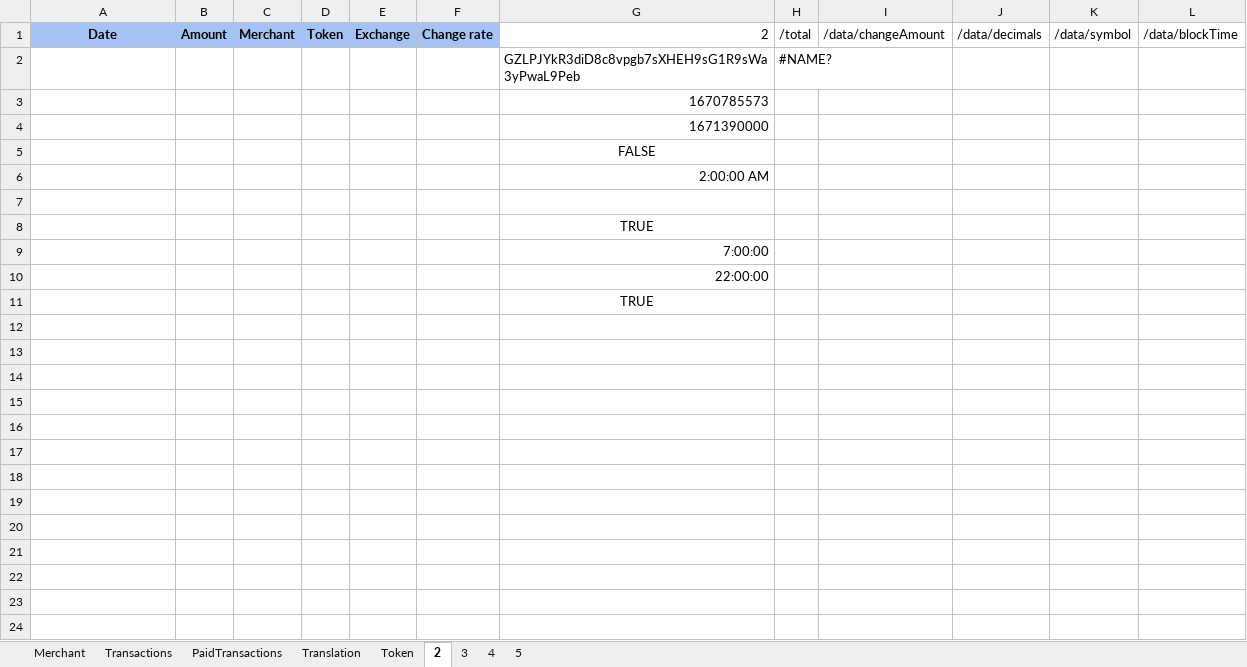
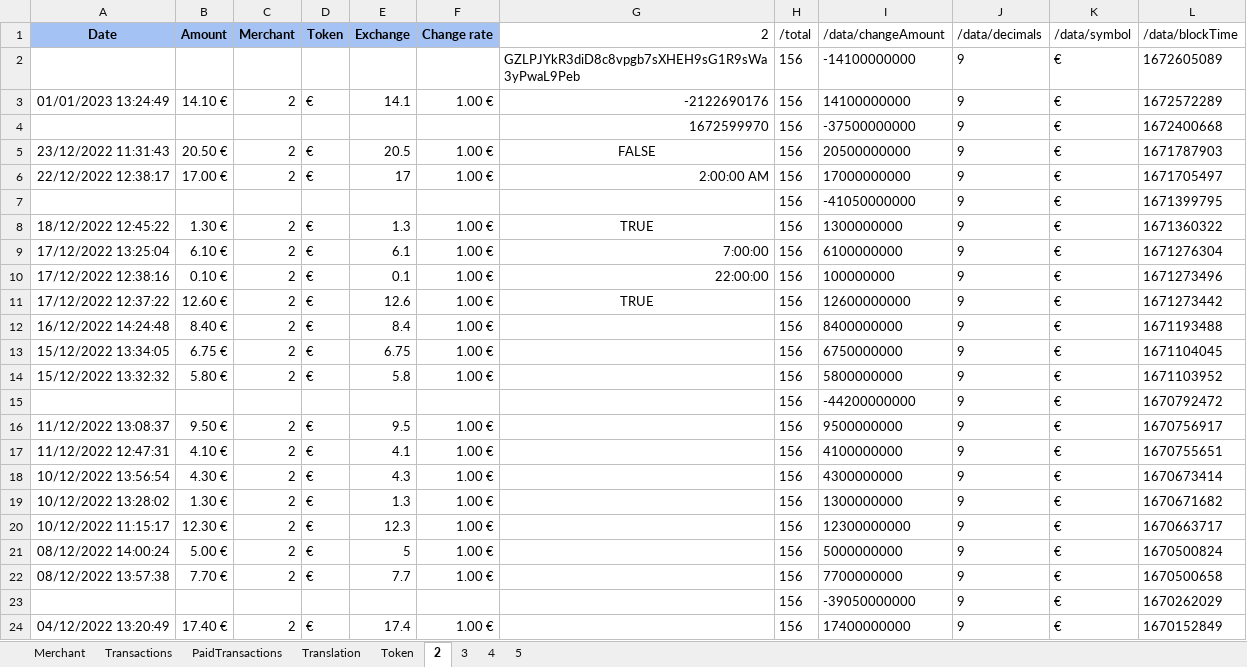
Before and after one commit to flodef/FiMs, an Excel workbook: Data/FiMs Pay.xlsx, sheet 2, drawn as a sheet; only a part is shown; values as stored, in another font and other column widths than the file's, no borders; charts and pictures not drawn; removed rows and columns are numbered as before the commit, all else as after; the diff covers the shown part only; the diff names each change by its address in the sheet, - before the commit and + after, or states it on an @@ line.

Commit message:
PAY: Add a location column in spreadsheet

```diff
--- a/Data/FiMs Pay.xlsx (sheet 2)
+++ b/Data/FiMs Pay.xlsx (sheet 2)
-row 2:  |  |  |  |  |  | GZLPJYkR3diD8c8vpgb7sXHEH9sG1R9sWa3yPwaL9Peb | #NAME?
-row 3:  |  |  |  |  |  | 1670785573
-row 4:  |  |  |  |  |  | 1671390000
-row 5:  |  |  |  |  |  | FALSE
-row 6:  |  |  |  |  |  | 2:00:00 AM
-row 2: (empty)
+row 2:  |  |  |  |  |  | GZLPJYkR3diD8c8vpgb7sXHEH9sG1R9sWa3yPwaL9Peb | 156 | -14100000000 | 9 | € | 1672605089
-row 8:  |  |  |  |  |  | TRUE
-row 9:  |  |  |  |  |  | 7:00:00
-row 10:  |  |  |  |  |  | 22:00:00
-row 11:  |  |  |  |  |  | TRUE
+row 3: 01/01/2023 13:24:49 | 14.10 € | 2 | € | 14.1 | 1.00 € | -2122690176 | 156 | 14100000000 | 9 | € | 1672572289
+row 4:  |  |  |  |  |  | 1672599970 | 156 | -37500000000 | 9 | € | 1672400668
+row 5: 23/12/2022 11:31:43 | 20.50 € | 2 | € | 20.5 | 1.00 € | FALSE | 156 | 20500000000 | 9 | € | 1671787903
+row 6: 22/12/2022 12:38:17 | 17.00 € | 2 | € | 17 | 1.00 € | 2:00:00 AM | 156 | 17000000000 | 9 | € | 1671705497
+row 7:  |  |  |  |  |  |  | 156 | -41050000000 | 9 | € | 1671399795
+row 8: 18/12/2022 12:45:22 | 1.30 € | 2 | € | 1.3 | 1.00 € | TRUE | 156 | 1300000000 | 9 | € | 1671360322
+row 9: 17/12/2022 13:25:04 | 6.10 € | 2 | € | 6.1 | 1.00 € | 7:00:00 | 156 | 6100000000 | 9 | € | 1671276304
+row 10: 17/12/2022 12:38:16 | 0.10 € | 2 | € | 0.1 | 1.00 € | 22:00:00 | 156 | 100000000 | 9 | € | 1671273496
+row 11: 17/12/2022 12:37:22 | 12.60 € | 2 | € | 12.6 | 1.00 € | TRUE | 156 | 12600000000 | 9 | € | 1671273442
+row 12: 16/12/2022 14:24:48 | 8.40 € | 2 | € | 8.4 | 1.00 € |  | 156 | 8400000000 | 9 | € | 1671193488
+row 13: 15/12/2022 13:34:05 | 6.75 € | 2 | € | 6.75 | 1.00 € |  | 156 | 6750000000 | 9 | € | 1671104045
+row 14: 15/12/2022 13:32:32 | 5.80 € | 2 | € | 5.8 | 1.00 € |  | 156 | 5800000000 | 9 | € | 1671103952
+row 15:  |  |  |  |  |  |  | 156 | -44200000000 | 9 | € | 1670792472
+row 16: 11/12/2022 13:08:37 | 9.50 € | 2 | € | 9.5 | 1.00 € |  | 156 | 9500000000 | 9 | € | 1670756917
+row 17: 11/12/2022 12:47:31 | 4.10 € | 2 | € | 4.1 | 1.00 € |  | 156 | 4100000000 | 9 | € | 1670755651
+row 18: 10/12/2022 13:56:54 | 4.30 € | 2 | € | 4.3 | 1.00 € |  | 156 | 4300000000 | 9 | € | 1670673414
+row 19: 10/12/2022 13:28:02 | 1.30 € | 2 | € | 1.3 | 1.00 € |  | 156 | 1300000000 | 9 | € | 1670671682
+row 20: 10/12/2022 11:15:17 | 12.30 € | 2 | € | 12.3 | 1.00 € |  | 156 | 12300000000 | 9 | € | 1670663717
+row 21: 08/12/2022 14:00:24 | 5.00 € | 2 | € | 5 | 1.00 € |  | 156 | 5000000000 | 9 | € | 1670500824
+row 22: 08/12/2022 13:57:38 | 7.70 € | 2 | € | 7.7 | 1.00 € |  | 156 | 7700000000 | 9 | € | 1670500658
+row 23:  |  |  |  |  |  |  | 156 | -39050000000 | 9 | € | 1670262029
+row 24: 04/12/2022 13:20:49 | 17.40 € | 2 | € | 17.4 | 1.00 € |  | 156 | 17400000000 | 9 | € | 1670152849
```
Also changed, not shown: 77 added rows elsewhere in this sheet, sheet 5, sheet 3, sheet PaidTransactions, sheet 4, sheet Merchant, sheet Transactions, 1 more sheet, formulas that keep their value, charts or pictures, 1 other file.
